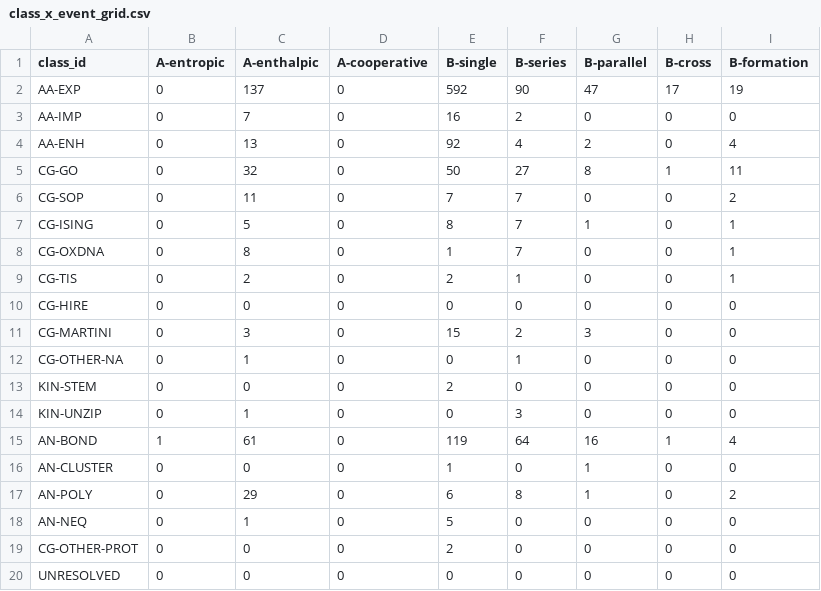
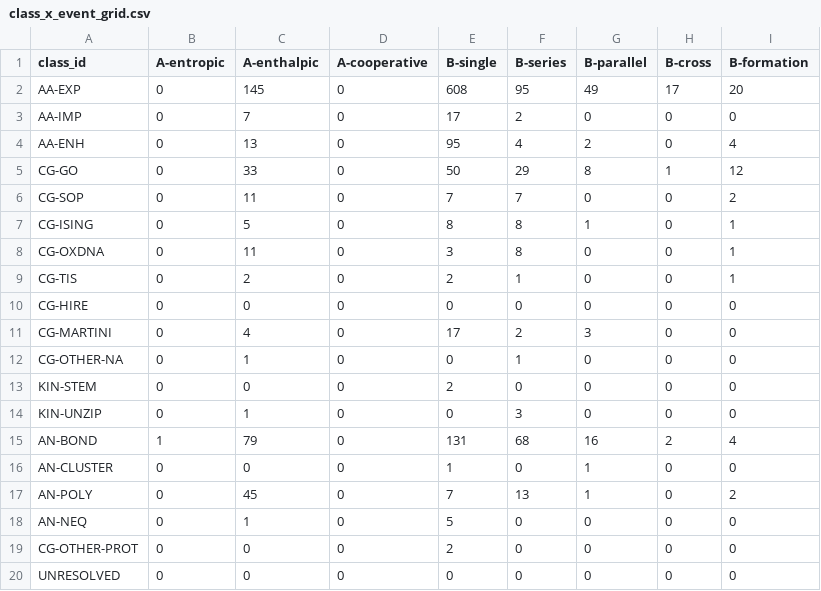
Before and after one commit to MattH55/smash-sim, a CSV file: data/views/class_x_event_grid.csv, drawn as a sheet.

```diff
--- a/data/views/class_x_event_grid.csv
+++ b/data/views/class_x_event_grid.csv
@@ -1,12 +1,12 @@
 class_id,A-entropic,A-enthalpic,A-cooperative,B-single,B-series,B-parallel,B-cross,B-formation
-AA-EXP,0,137,0,592,90,47,17,19
-AA-IMP,0,7,0,16,2,0,0,0
-AA-ENH,0,13,0,92,4,2,0,4
-CG-GO,0,32,0,50,27,8,1,11
+AA-EXP,0,145,0,608,95,49,17,20
+AA-IMP,0,7,0,17,2,0,0,0
+AA-ENH,0,13,0,95,4,2,0,4
+CG-GO,0,33,0,50,29,8,1,12
 CG-SOP,0,11,0,7,7,0,0,2
-CG-ISING,0,5,0,8,7,1,0,1
-CG-OXDNA,0,8,0,1,7,0,0,1
+CG-ISING,0,5,0,8,8,1,0,1
+CG-OXDNA,0,11,0,3,8,0,0,1
 CG-TIS,0,2,0,2,1,0,0,1
 CG-HIRE,0,0,0,0,0,0,0,0
-CG-MARTINI,0,3,0,15,2,3,0,0
+CG-MARTINI,0,4,0,17,2,3,0,0
 CG-OTHER-NA,0,1,0,0,1,0,0,0
@@ -14,5 +14,5 @@ KIN-STEM,0,0,0,2,0,0,0,0
 KIN-UNZIP,0,1,0,0,3,0,0,0
-AN-BOND,1,61,0,119,64,16,1,4
+AN-BOND,1,79,0,131,68,16,2,4
 AN-CLUSTER,0,0,0,1,0,1,0,0
-AN-POLY,0,29,0,6,8,1,0,2
+AN-POLY,0,45,0,7,13,1,0,2
 AN-NEQ,0,1,0,5,0,0,0,0
```
Also changed, not shown: data/30_missing.csv, data/views/arrows.csv, 12 other files.
